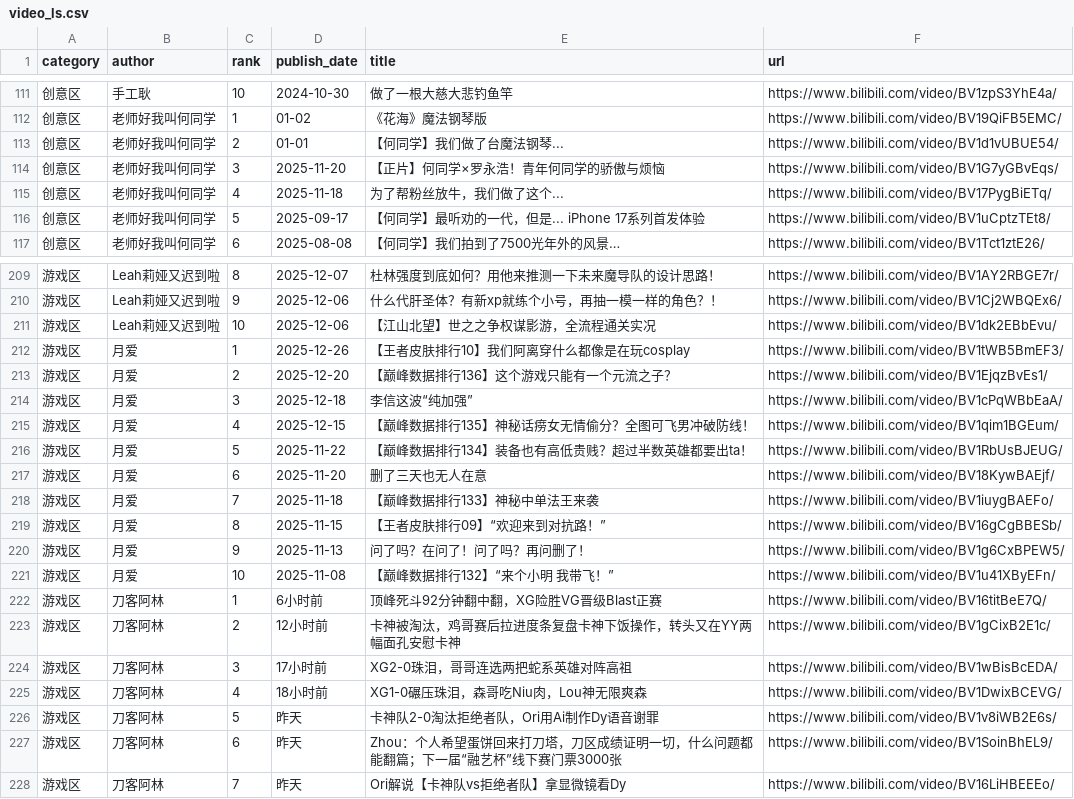
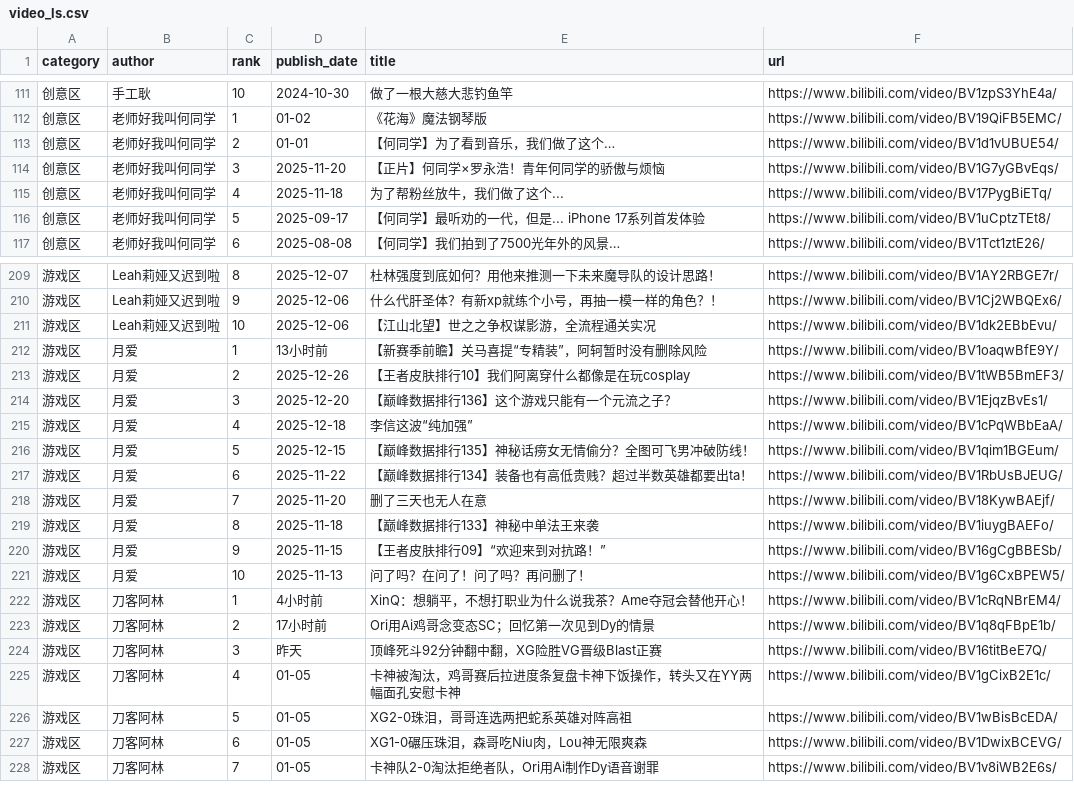
Before and after one commit to xujl1999/Key-Data-Management, a CSV file: web/video_ls.csv, drawn as a sheet; only a part is shown, gaps mark what is left out; the diff covers the shown part only.

```diff
--- a/web/video_ls.csv
+++ b/web/video_ls.csv
@@ -112,3 +112,3 @@ category,author,rank,publish_date,title,url
 创意区,老师好我叫何同学,1,01-02,《花海》魔法钢琴版,https://www.bilibili.com/video/BV19QiFB5EMC/
-创意区,老师好我叫何同学,2,01-01,【何同学】我们做了台魔法钢琴...,https://www.bilibili.com/video/BV1d1vUBUE54/
+创意区,老师好我叫何同学,2,01-01,【何同学】为了看到音乐，我们做了这个…,https://www.bilibili.com/video/BV1d1vUBUE54/
 创意区,老师好我叫何同学,3,2025-11-20,【正片】何同学×罗永浩！青年何同学的骄傲与烦恼,https://www.bilibili.com/video/BV1G7yGBvEqs/
@@ -211,18 +211,18 @@ category,author,rank,publish_date,title,url
 游戏区,Leah莉娅又迟到啦,10,2025-12-06,【江山北望】世之之争权谋影游，全流程通关实况,https://www.bilibili.com/video/BV1dk2EBbEvu/
-游戏区,月爱,1,2025-12-26,【王者皮肤排行10】我们阿离穿什么都像是在玩cosplay,https://www.bilibili.com/video/BV1tWB5BmEF3/
-游戏区,月爱,2,2025-12-20,【巅峰数据排行136】这个游戏只能有一个元流之子？,https://www.bilibili.com/video/BV1EjqzBvEs1/
-游戏区,月爱,3,2025-12-18,李信这波“纯加强”,https://www.bilibili.com/video/BV1cPqWBbEaA/
-游戏区,月爱,4,2025-12-15,【巅峰数据排行135】神秘话痨女无情偷分？全图可飞男冲破防线！,https://www.bilibili.com/video/BV1qim1BGEum/
-游戏区,月爱,5,2025-11-22,【巅峰数据排行134】装备也有高低贵贱？超过半数英雄都要出ta！,https://www.bilibili.com/video/BV1RbUsBJEUG/
-游戏区,月爱,6,2025-11-20,删了三天也无人在意,https://www.bilibili.com/video/BV18KywBAEjf/
-游戏区,月爱,7,2025-11-18,【巅峰数据排行133】神秘中单法王来袭,https://www.bilibili.com/video/BV1iuygBAEFo/
-游戏区,月爱,8,2025-11-15,【王者皮肤排行09】“欢迎来到对抗路！”,https://www.bilibili.com/video/BV16gCgBBESb/
-游戏区,月爱,9,2025-11-13,问了吗？在问了！问了吗？再问删了！,https://www.bilibili.com/video/BV1g6CxBPEW5/
-游戏区,月爱,10,2025-11-08,【巅峰数据排行132】“来个小明 我带飞！”,https://www.bilibili.com/video/BV1u41XByEFn/
-游戏区,刀客阿林,1,6小时前,顶峰死斗92分钟翻中翻，XG险胜VG晋级Blast正赛,https://www.bilibili.com/video/BV16titBeE7Q/
-游戏区,刀客阿林,2,12小时前,卡神被淘汰，鸡哥赛后拉进度条复盘卡神下饭操作，转头又在YY两幅面孔安慰卡神,https://www.bilibili.com/video/BV1gCixB2E1c/
-游戏区,刀客阿林,3,17小时前,XG2-0珠泪，哥哥连选两把蛇系英雄对阵高祖,https://www.bilibili.com/video/BV1wBisBcEDA/
-游戏区,刀客阿林,4,18小时前,XG1-0碾压珠泪，森哥吃Niu肉，Lou神无限爽森,https://www.bilibili.com/video/BV1DwixBCEVG/
-游戏区,刀客阿林,5,昨天,卡神队2-0淘汰拒绝者队，Ori用Ai制作Dy语音谢罪,https://www.bilibili.com/video/BV1v8iWB2E6s/
-游戏区,刀客阿林,6,昨天,Zhou：个人希望蛋饼回来打刀塔，刀区成绩证明一切，什么问题都能翻篇；下一届“融艺杯”线下赛门票3000张,https://www.bilibili.com/video/BV1SoinBhEL9/
-游戏区,刀客阿林,7,昨天,Ori解说【卡神队vs拒绝者队】拿显微镜看Dy,https://www.bilibili.com/video/BV16LiHBEEEo/
+游戏区,月爱,1,13小时前,【新赛季前瞻】关马喜提“专精装”，阿轲暂时没有删除风险,https://www.bilibili.com/video/BV1oaqwBfE9Y/
+游戏区,月爱,2,2025-12-26,【王者皮肤排行10】我们阿离穿什么都像是在玩cosplay,https://www.bilibili.com/video/BV1tWB5BmEF3/
+游戏区,月爱,3,2025-12-20,【巅峰数据排行136】这个游戏只能有一个元流之子？,https://www.bilibili.com/video/BV1EjqzBvEs1/
+游戏区,月爱,4,2025-12-18,李信这波“纯加强”,https://www.bilibili.com/video/BV1cPqWBbEaA/
+游戏区,月爱,5,2025-12-15,【巅峰数据排行135】神秘话痨女无情偷分？全图可飞男冲破防线！,https://www.bilibili.com/video/BV1qim1BGEum/
+游戏区,月爱,6,2025-11-22,【巅峰数据排行134】装备也有高低贵贱？超过半数英雄都要出ta！,https://www.bilibili.com/video/BV1RbUsBJEUG/
+游戏区,月爱,7,2025-11-20,删了三天也无人在意,https://www.bilibili.com/video/BV18KywBAEjf/
+游戏区,月爱,8,2025-11-18,【巅峰数据排行133】神秘中单法王来袭,https://www.bilibili.com/video/BV1iuygBAEFo/
+游戏区,月爱,9,2025-11-15,【王者皮肤排行09】“欢迎来到对抗路！”,https://www.bilibili.com/video/BV16gCgBBESb/
+游戏区,月爱,10,2025-11-13,问了吗？在问了！问了吗？再问删了！,https://www.bilibili.com/video/BV1g6CxBPEW5/
+游戏区,刀客阿林,1,4小时前,XinQ：想躺平，不想打职业为什么说我茶？Ame夺冠会替他开心！,https://www.bilibili.com/video/BV1cRqNBrEM4/
+游戏区,刀客阿林,2,17小时前,Ori用Ai鸡哥念变态SC；回忆第一次见到Dy的情景,https://www.bilibili.com/video/BV1q8qFBpE1b/
+游戏区,刀客阿林,3,昨天,顶峰死斗92分钟翻中翻，XG险胜VG晋级Blast正赛,https://www.bilibili.com/video/BV16titBeE7Q/
+游戏区,刀客阿林,4,01-05,卡神被淘汰，鸡哥赛后拉进度条复盘卡神下饭操作，转头又在YY两幅面孔安慰卡神,https://www.bilibili.com/video/BV1gCixB2E1c/
+游戏区,刀客阿林,5,01-05,XG2-0珠泪，哥哥连选两把蛇系英雄对阵高祖,https://www.bilibili.com/video/BV1wBisBcEDA/
+游戏区,刀客阿林,6,01-05,XG1-0碾压珠泪，森哥吃Niu肉，Lou神无限爽森,https://www.bilibili.com/video/BV1DwixBCEVG/
+游戏区,刀客阿林,7,01-05,卡神队2-0淘汰拒绝者队，Ori用Ai制作Dy语音谢罪,https://www.bilibili.com/video/BV1v8iWB2E6s/
```
Also changed, not shown: 2 added rows, 2 removed rows and 30 edited cells elsewhere in this file, video/video_ls.csv.
